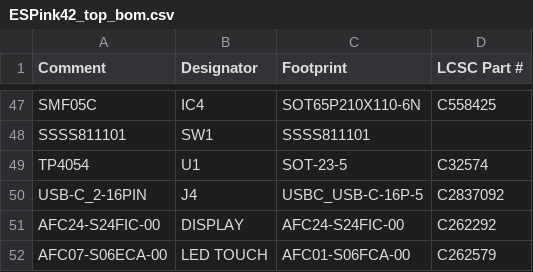
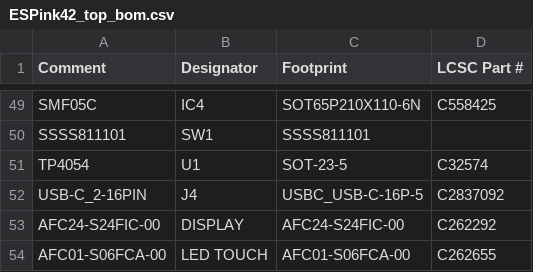
Before and after one commit to LaskaKit/ESPink-42, a CSV file: Production/ESPink42_top_bom.csv, drawn as a sheet; only a part is shown, gaps mark what is left out; the diff covers the shown part only.

```diff
--- a/Production/ESPink42_top_bom.csv
+++ b/Production/ESPink42_top_bom.csv
@@ -51,2 +53,2 @@ USB-C_2-16PIN,J4,USBC_USB-C-16P-5,C2837092
 AFC24-S24FIC-00,DISPLAY,AFC24-S24FIC-00,C262292
-AFC07-S06ECA-00,LED TOUCH,AFC01-S06FCA-00,C262579
+AFC01-S06FCA-00,LED TOUCH,AFC01-S06FCA-00,C262655
```
Also changed, not shown: 3 added rows, 1 removed row and 8 edited cells elsewhere in this file, Production/ESPink42_top_cpl.csv, 4 other files.
